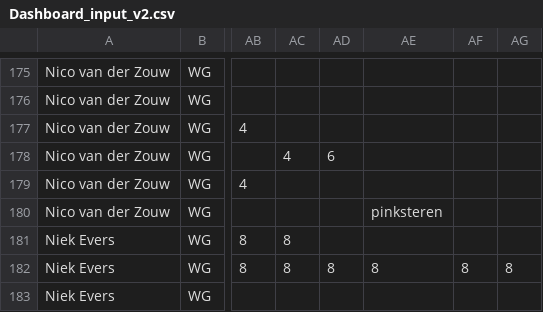
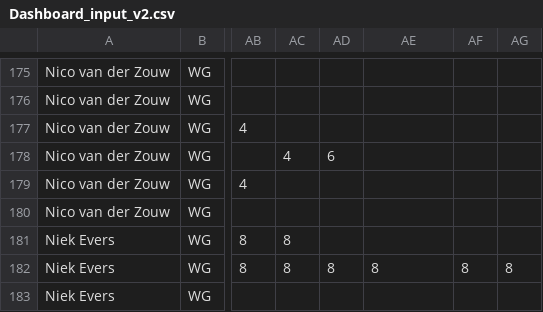
Before and after one commit to cbouman/Dashapp, a CSV file: Dashboard_input_v2.csv, drawn as a sheet; only a part is shown, gaps mark what is left out; the diff names each change by its address in the sheet, - before the commit and + after, or states it on an @@ line.

Commit message:
Add files via upload

```diff
--- a/Dashboard_input_v2.csv
+++ b/Dashboard_input_v2.csv
-AE180: pinksteren
+AE180: (empty)
```
